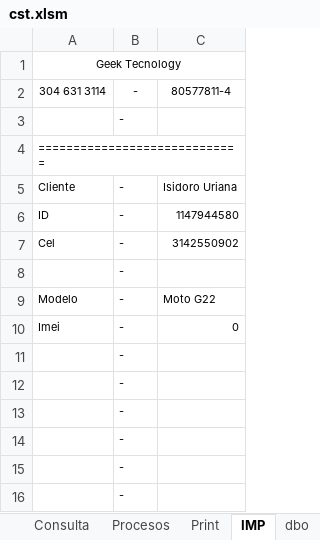
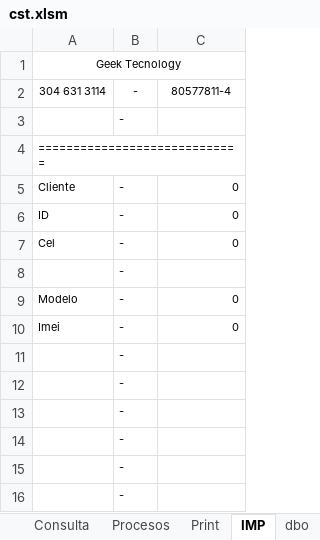
Before and after one commit to armandLizarazo/gtech, an Excel workbook: jonathan/cst.xlsm, sheet IMP, drawn as a sheet; values as stored, in another font and other column widths than the file's, no borders; the diff names each change by its address in the sheet, - before the commit and + after, or states it on an @@ line.

```diff
--- a/jonathan/cst.xlsm (sheet IMP)
+++ b/jonathan/cst.xlsm (sheet IMP)
-C5: Isidoro Uriana
+C5: 0
-C6: 1147944580
+C6: 0
-C7: 3142550902
+C7: 0
-C9: Moto G22
+C9: 0
```
Also changed, not shown: sheet db, sheet Consulta, sheet Print, sheet Hoja1, sheet dbp, sheet Procesos, formulas that keep their value, 2 other files.
